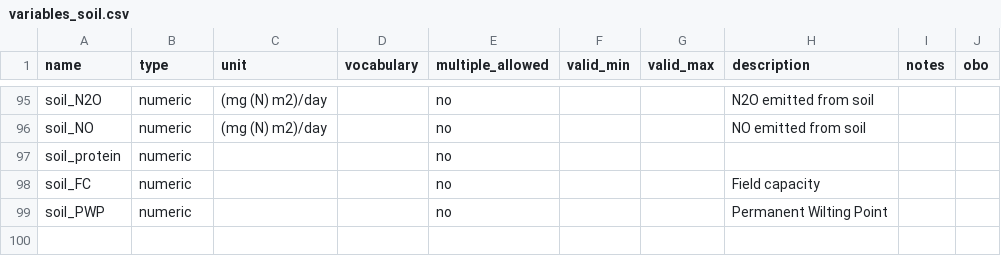
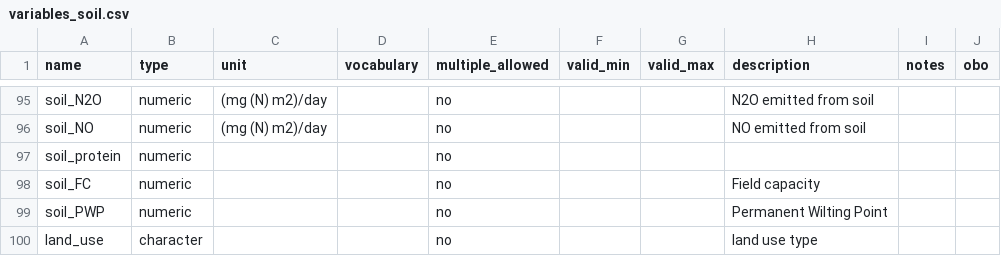
Before and after one commit to controvoc/terminag, a CSV file: variables/variables_soil.csv, drawn as a sheet; only a part is shown, gaps mark what is left out.

```diff
--- a/variables/variables_soil.csv
+++ b/variables/variables_soil.csv
@@ -99 +99,2 @@ soil_FC,numeric,,,no,,,Field capacity,,
 soil_PWP,numeric,,,no,,,Permanent Wilting Point,,
+land_use,character,,,no,,,land use type,,
```
